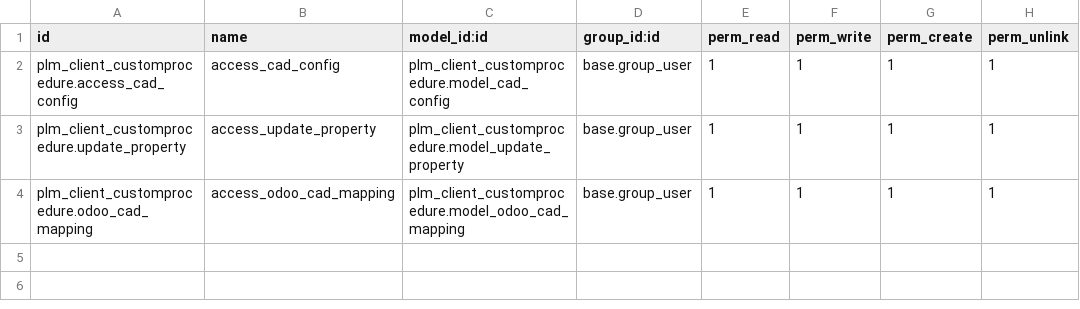
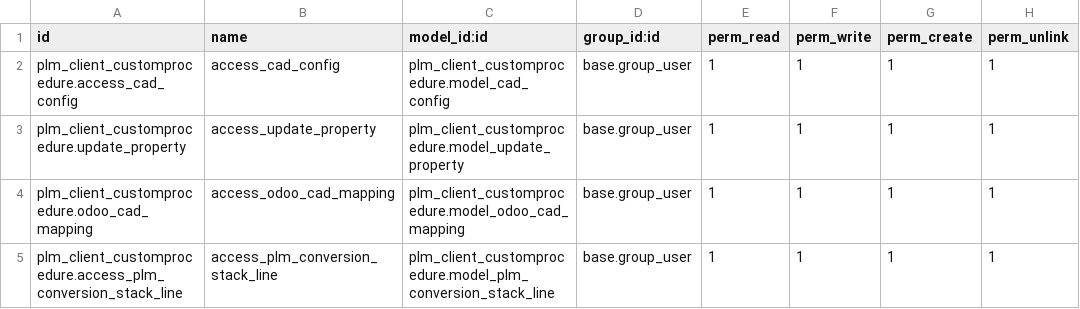
Before and after one commit to OmniaGit/odooplm, a CSV file: plm_client_customprocedure/security/ir.model.access.csv, drawn as a sheet; the diff names each change by its address in the sheet, - before the commit and + after, or states it on an @@ line.

Commit message:
[MOD] | Migrate Modules: plm_cutted_parts , plm_date_bom, plm_client_customprocedure, plm_automated_convertion in v19 |

```diff
--- a/plm_client_customprocedure/security/ir.model.access.csv
+++ b/plm_client_customprocedure/security/ir.model.access.csv
+row 5: plm_client_customprocedure.access_plm_conversion_stack_line | access_plm_conversion_stack_line | plm_client_customprocedure.model_plm_conversion_stack_line | base.group_user | 1 | 1 | 1 | 1
```
Also changed, not shown: 53 other files.
